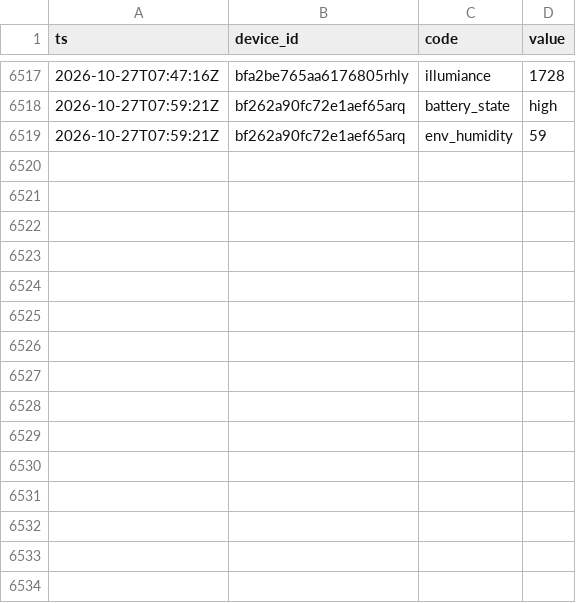
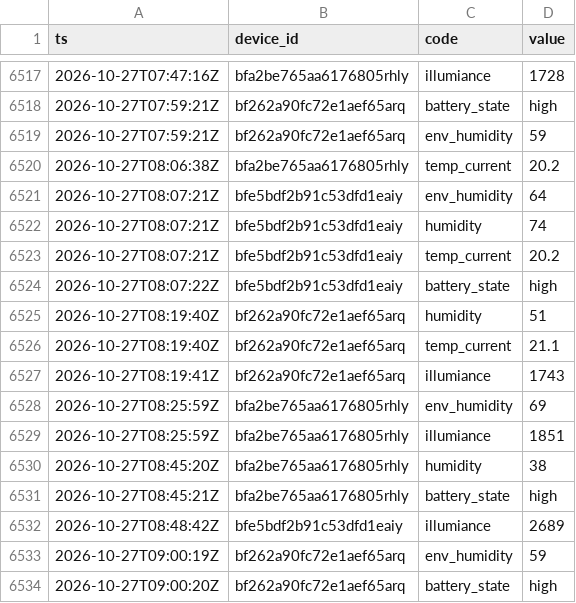
Before and after one commit to Bronek31/Smart-Home, a CSV file: data/rosliny/2026-10.csv, drawn as a sheet; only a part is shown, gaps mark what is left out.

```diff
--- a/data/rosliny/2026-10.csv
+++ b/data/rosliny/2026-10.csv
@@ -6519 +6519,16 @@ ts,device_id,code,value
 2026-10-27T07:59:21Z,bf262a90fc72e1aef65arq,env_humidity,59
+2026-10-27T08:06:38Z,bfa2be765aa6176805rhly,temp_current,20.2
+2026-10-27T08:07:21Z,bfe5bdf2b91c53dfd1eaiy,env_humidity,64
+2026-10-27T08:07:21Z,bfe5bdf2b91c53dfd1eaiy,humidity,74
+2026-10-27T08:07:21Z,bfe5bdf2b91c53dfd1eaiy,temp_current,20.2
+2026-10-27T08:07:22Z,bfe5bdf2b91c53dfd1eaiy,battery_state,high
+2026-10-27T08:19:40Z,bf262a90fc72e1aef65arq,humidity,51
+2026-10-27T08:19:40Z,bf262a90fc72e1aef65arq,temp_current,21.1
+2026-10-27T08:19:41Z,bf262a90fc72e1aef65arq,illumiance,1743
+2026-10-27T08:25:59Z,bfa2be765aa6176805rhly,env_humidity,69
+2026-10-27T08:25:59Z,bfa2be765aa6176805rhly,illumiance,1851
+2026-10-27T08:45:20Z,bfa2be765aa6176805rhly,humidity,38
+2026-10-27T08:45:21Z,bfa2be765aa6176805rhly,battery_state,high
+2026-10-27T08:48:42Z,bfe5bdf2b91c53dfd1eaiy,illumiance,2689
+2026-10-27T09:00:19Z,bf262a90fc72e1aef65arq,env_humidity,59
+2026-10-27T09:00:20Z,bf262a90fc72e1aef65arq,battery_state,high
```
Also changed, not shown: data/2026-10.csv, data/dzienne.csv, 4 other files.
